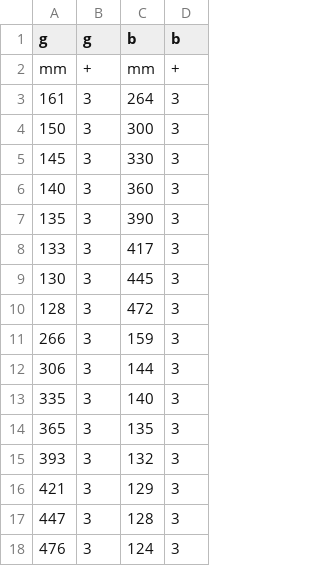
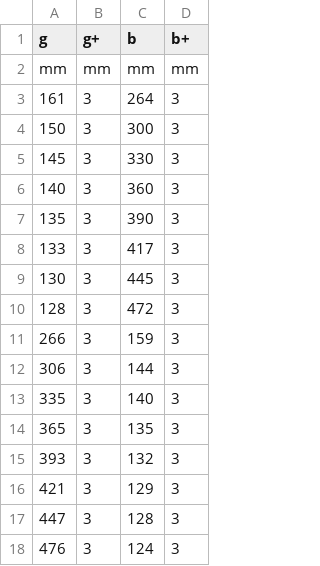
Before and after one commit to Flyyfire/CSV2Latex_with_error-propagation, a CSV file: Brennweiten Testtabelle.CSV, drawn as a sheet.

Commit message:
working

```diff
--- a/Brennweiten Testtabelle.CSV
+++ b/Brennweiten Testtabelle.CSV
@@ -1,3 +1,3 @@
-g;g;b;b
-mm;+;mm;+
+g;g+;b;b+
+mm;mm;mm;mm
 161;3;264;3
```
